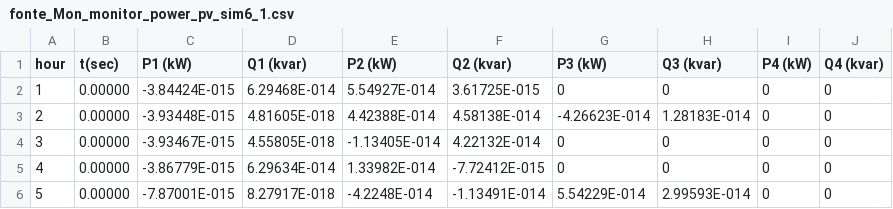
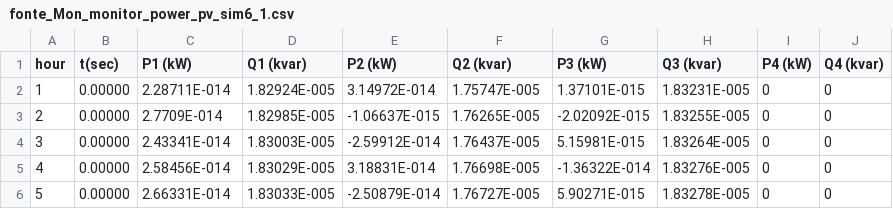
Before and after one commit to thiagovndantas/poli_pesquisa_pythondss, a CSV file: fonte_Mon_monitor_power_pv_sim6_1.csv, drawn as a sheet; only a part is shown; the diff covers the shown part only.

```diff
--- a/fonte_Mon_monitor_power_pv_sim6_1.csv
+++ b/fonte_Mon_monitor_power_pv_sim6_1.csv
@@ -1,6 +1,6 @@
 hour, t(sec), P1 (kW), Q1 (kvar), P2 (kW), Q2 (kvar), P3 (kW), Q3 (kvar), P4 (kW), Q4 (kvar)
-1, 0.00000, -3.84424E-015, 6.29468E-014, 5.54927E-014, 3.61725E-015, 0, 0, 0, 0
-2, 0.00000, -3.93448E-015, 4.81605E-018, 4.42388E-014, 4.58138E-014, -4.26623E-014, 1.28183E-014, 0, 0
-3, 0.00000, -3.93467E-015, 4.55805E-018, -1.13405E-014, 4.22132E-014, 0, 0, 0, 0
-4, 0.00000, -3.86779E-015, 6.29634E-014, 1.33982E-014, -7.72412E-015, 0, 0, 0, 0
-5, 0.00000, -7.87001E-015, 8.27917E-018, -4.2248E-014, -1.13491E-014, 5.54229E-014, 2.99593E-014, 0, 0
+1, 0.00000, 2.28711E-014, 1.82924E-005, 3.14972E-014, 1.75747E-005, 1.37101E-015, 1.83231E-005, 0, 0
+2, 0.00000, 2.7709E-014, 1.82985E-005, -1.06637E-015, 1.76265E-005, -2.02092E-015, 1.83255E-005, 0, 0
+3, 0.00000, 2.43341E-014, 1.83003E-005, -2.59912E-014, 1.76437E-005, 5.15981E-015, 1.83264E-005, 0, 0
+4, 0.00000, 2.58456E-014, 1.83029E-005, 3.18831E-014, 1.76698E-005, -1.36322E-014, 1.83276E-005, 0, 0
+5, 0.00000, 2.66331E-014, 1.83033E-005, -2.50879E-014, 1.76727E-005, 5.90271E-015, 1.83278E-005, 0, 0
```
Also changed, not shown: 114 edited cells elsewhere in this file, fonte_Mon_monitor_power_line_sim6_1.csv, 2 other files.
